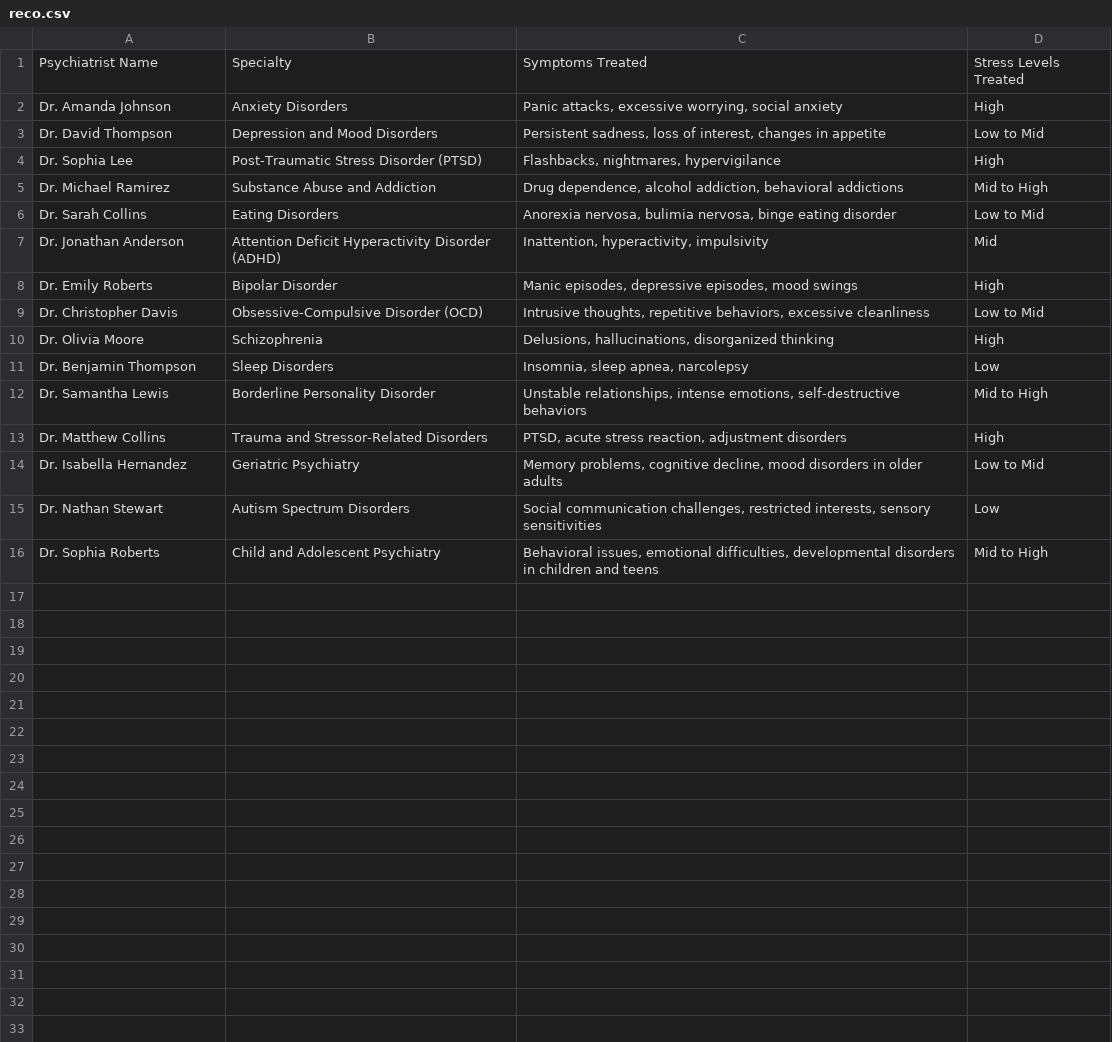
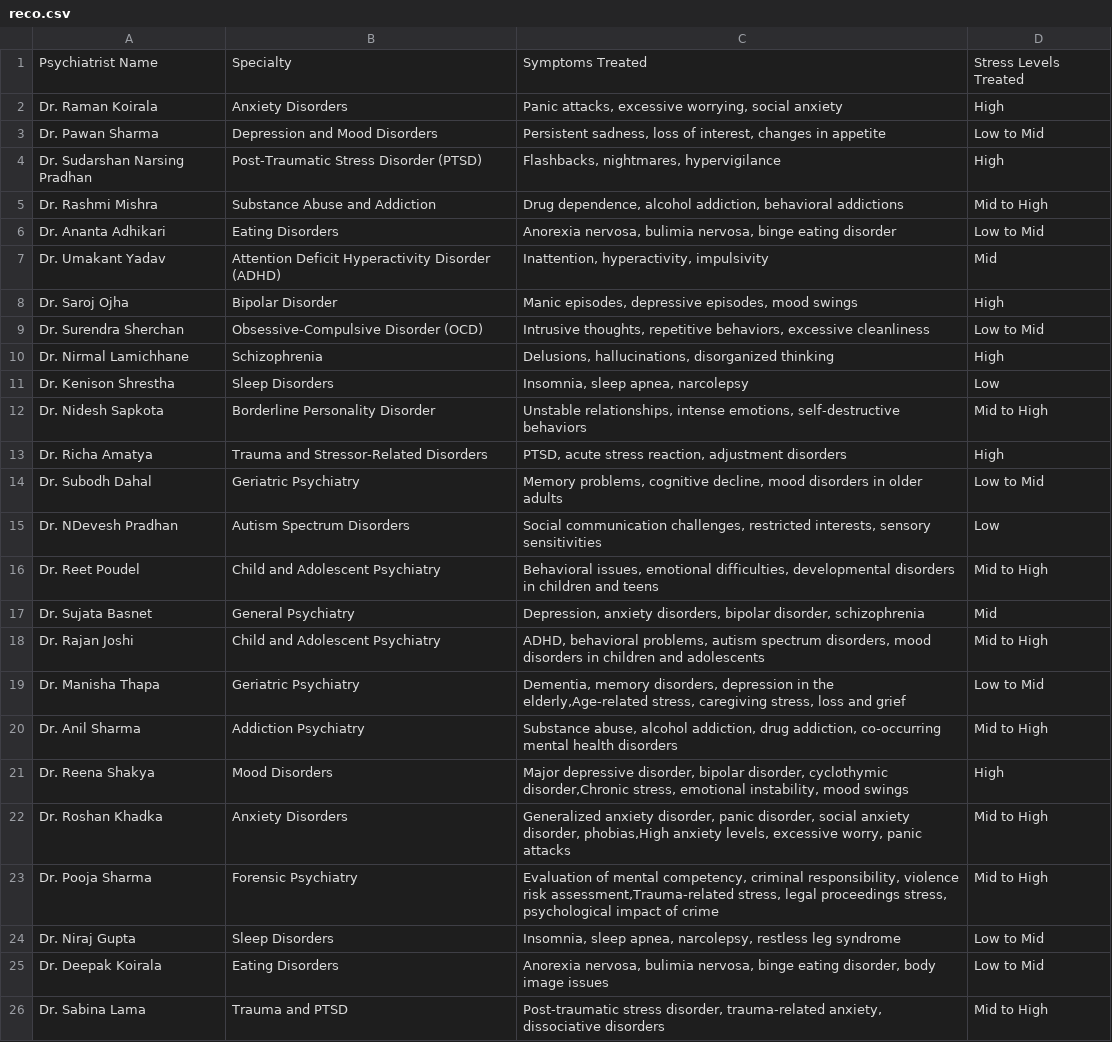
Before and after one commit to Chhabii/mentalhealthmatter-backend, a CSV file: reco.csv, drawn as a sheet.

Commit message:
records added

```diff
--- a/reco.csv
+++ b/reco.csv
@@ -1,16 +1,26 @@
 Psychiatrist Name,Specialty,Symptoms Treated,Stress Levels Treated
-Dr. Amanda Johnson,"Anxiety Disorders","Panic attacks, excessive worrying, social anxiety",High
-"Dr. David Thompson",Depression and Mood Disorders,"Persistent sadness, loss of interest, changes in appetite",Low to Mid
-Dr. Sophia Lee,Post-Traumatic Stress Disorder (PTSD),"Flashbacks, nightmares, hypervigilance",High
-Dr. Michael Ramirez,Substance Abuse and Addiction,"Drug dependence, alcohol addiction, behavioral addictions","Mid to High"
-Dr. Sarah Collins,Eating Disorders,"Anorexia nervosa, bulimia nervosa, binge eating disorder",Low to Mid
-Dr. Jonathan Anderson,Attention Deficit Hyperactivity Disorder (ADHD),"Inattention, hyperactivity, impulsivity",Mid
-Dr. Emily Roberts,Bipolar Disorder,"Manic episodes, depressive episodes, mood swings",High
-Dr. Christopher Davis,Obsessive-Compulsive Disorder (OCD),"Intrusive thoughts, repetitive behaviors, excessive cleanliness",Low to Mid
-Dr. Olivia Moore,Schizophrenia,"Delusions, hallucinations, disorganized thinking",High
-Dr. Benjamin Thompson,Sleep Disorders," Insomnia, sleep apnea, narcolepsy",Low
-Dr. Samantha Lewis,Borderline Personality Disorder,"Unstable relationships, intense emotions, self-destructive behaviors",Mid to High
-Dr. Matthew Collins,Trauma and Stressor-Related Disorders,"PTSD, acute stress reaction, adjustment disorders",High
-"Dr. Isabella Hernandez",Geriatric Psychiatry,"Memory problems, cognitive decline, mood disorders in older adults",Low to Mid
- Dr. Nathan Stewart,Autism Spectrum Disorders,"Social communication challenges, restricted interests, sensory sensitivities",Low
-Dr. Sophia Roberts,Child and Adolescent Psychiatry,"Behavioral issues, emotional difficulties, developmental disorders in children and teens",Mid to High
+Dr. Raman Koirala,"Anxiety Disorders","Panic attacks, excessive worrying, social anxiety",High
+Dr. Pawan Sharma,"Depression and Mood Disorders","Persistent sadness, loss of interest, changes in appetite",Low to Mid
+Dr. Sudarshan Narsing Pradhan,Post-Traumatic Stress Disorder (PTSD),"Flashbacks, nightmares, hypervigilance",High
+Dr. Rashmi Mishra,Substance Abuse and Addiction,"Drug dependence, alcohol addiction, behavioral addictions","Mid to High"
+Dr. Ananta Adhikari,Eating Disorders,"Anorexia nervosa, bulimia nervosa, binge eating disorder",Low to Mid
+Dr. Umakant Yadav,Attention Deficit Hyperactivity Disorder (ADHD),"Inattention, hyperactivity, impulsivity",Mid
+Dr. Saroj Ojha,Bipolar Disorder,"Manic episodes, depressive episodes, mood swings",High
+Dr. Surendra Sherchan,Obsessive-Compulsive Disorder (OCD),"Intrusive thoughts, repetitive behaviors, excessive cleanliness",Low to Mid
+Dr. Nirmal Lamichhane,Schizophrenia,"Delusions, hallucinations, disorganized thinking",High
+Dr. Kenison Shrestha,Sleep Disorders," Insomnia, sleep apnea, narcolepsy",Low
+Dr. Nidesh Sapkota,Borderline Personality Disorder,"Unstable relationships, intense emotions, self-destructive behaviors",Mid to High
+Dr. Richa Amatya,Trauma and Stressor-Related Disorders,"PTSD, acute stress reaction, adjustment disorders",High
+Dr. Subodh Dahal,Geriatric Psychiatry,"Memory problems, cognitive decline, mood disorders in older adults",Low to Mid
+Dr. NDevesh Pradhan,Autism Spectrum Disorders,"Social communication challenges, restricted interests, sensory sensitivities",Low
+Dr. Reet Poudel,Child and Adolescent Psychiatry,"Behavioral issues, emotional difficulties, developmental disorders in children and teens",Mid to High
+Dr. Sujata Basnet,General Psychiatry,"Depression, anxiety disorders, bipolar disorder, schizophrenia",Mid
+Dr. Rajan Joshi,Child and Adolescent Psychiatry,"ADHD, behavioral problems, autism spectrum disorders, mood disorders in children and adolescents",Mid to High
+Dr. Manisha Thapa,Geriatric Psychiatry,"Dementia, memory disorders, depression in the elderly,Age-related stress, caregiving stress, loss and grief",Low to Mid
+Dr. Anil Sharma,Addiction Psychiatry,"Substance abuse, alcohol addiction, drug addiction, co-occurring mental health disorders",Mid to High
+Dr. Reena Shakya,Mood Disorders,"Major depressive disorder, bipolar disorder, cyclothymic disorder,Chronic stress, emotional instability, mood swings",High
+Dr. Roshan Khadka,Anxiety Disorders,"Generalized anxiety disorder, panic disorder, social anxiety disorder, phobias,High anxiety levels, excessive worry, panic attacks",Mid to High
+Dr. Pooja Sharma,Forensic Psychiatry,"Evaluation of mental competency, criminal responsibility, violence risk assessment,Trauma-related stress, legal proceedings stress, psychological impact of crime",Mid to High
+Dr. Niraj Gupta,Sleep Disorders,"Insomnia, sleep apnea, narcolepsy, restless leg syndrome",Low to Mid
+Dr. Deepak Koirala,Eating Disorders,"Anorexia nervosa, bulimia nervosa, binge eating disorder, body image issues",Low to Mid
+Dr. Sabina Lama,Trauma and PTSD,"Post-traumatic stress disorder, trauma-related anxiety, dissociative disorders",Mid to High
```
